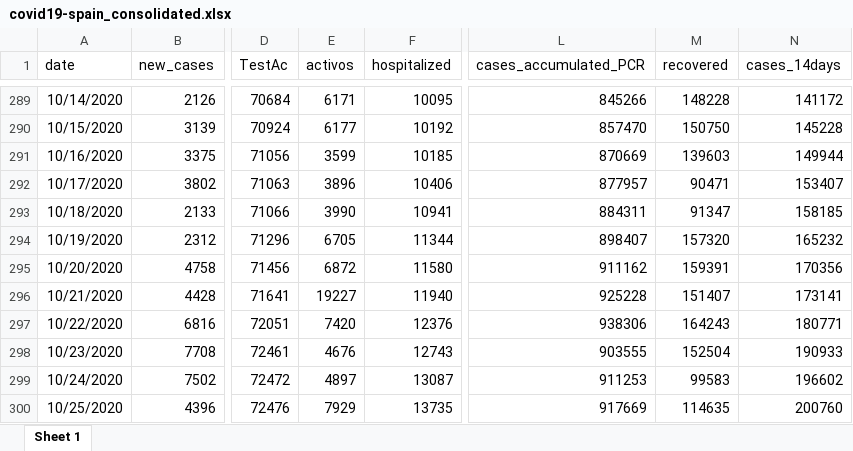
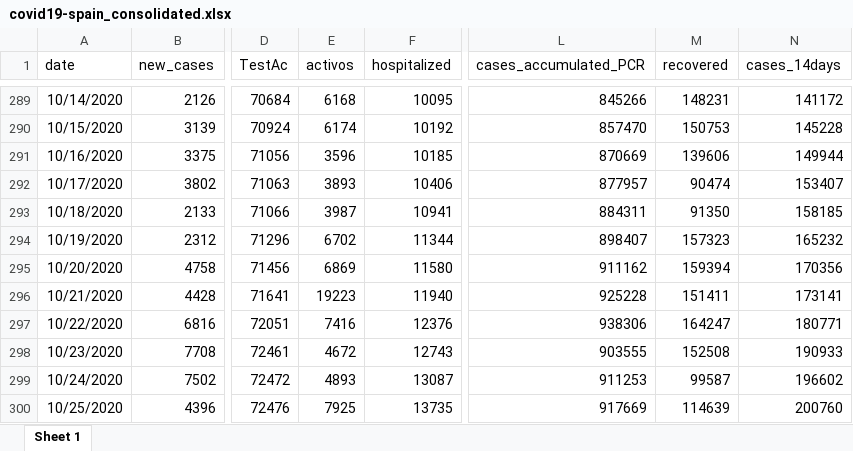
Before and after one commit to montera34/escovid19data, an Excel workbook: data/output/covid19-spain_consolidated.xlsx, sheet Sheet 1, drawn as a sheet; only a part is shown, gaps mark what is left out; values as stored, in another font and other column widths than the file's, no borders; the diff covers the shown part only; the diff names each change by its address in the sheet, - before the commit and + after, or states it on an @@ line.

```diff
--- a/data/output/covid19-spain_consolidated.xlsx (sheet Sheet 1)
+++ b/data/output/covid19-spain_consolidated.xlsx (sheet Sheet 1)
-E289 (activos): 6171
+E289 (activos): 6168
-M289 (recovered): 148228
+M289 (recovered): 148231
-E290 (activos): 6177
+E290 (activos): 6174
-M290 (recovered): 150750
+M290 (recovered): 150753
-E291 (activos): 3599
+E291 (activos): 3596
-M291 (recovered): 139603
+M291 (recovered): 139606
-E292 (activos): 3896
+E292 (activos): 3893
-M292 (recovered): 90471
+M292 (recovered): 90474
-E293 (activos): 3990
+E293 (activos): 3987
-M293 (recovered): 91347
+M293 (recovered): 91350
-E294 (activos): 6705
+E294 (activos): 6702
-M294 (recovered): 157320
+M294 (recovered): 157323
-E295 (activos): 6872
+E295 (activos): 6869
-M295 (recovered): 159391
+M295 (recovered): 159394
-E296 (activos): 19227
+E296 (activos): 19223
-M296 (recovered): 151407
+M296 (recovered): 151411
-E297 (activos): 7420
+E297 (activos): 7416
-M297 (recovered): 164243
+M297 (recovered): 164247
-E298 (activos): 4676
+E298 (activos): 4672
-M298 (recovered): 152504
+M298 (recovered): 152508
-E299 (activos): 4897
+E299 (activos): 4893
-M299 (recovered): 99583
+M299 (recovered): 99587
-E300 (activos): 7929
+E300 (activos): 7925
-M300 (recovered): 114635
+M300 (recovered): 114639
```
Also changed, not shown: 568 edited cells elsewhere in this sheet, 7 other files.
